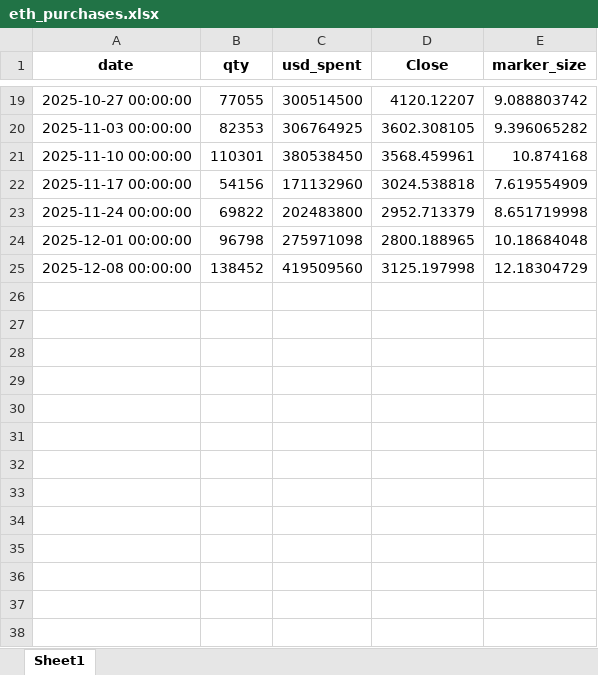
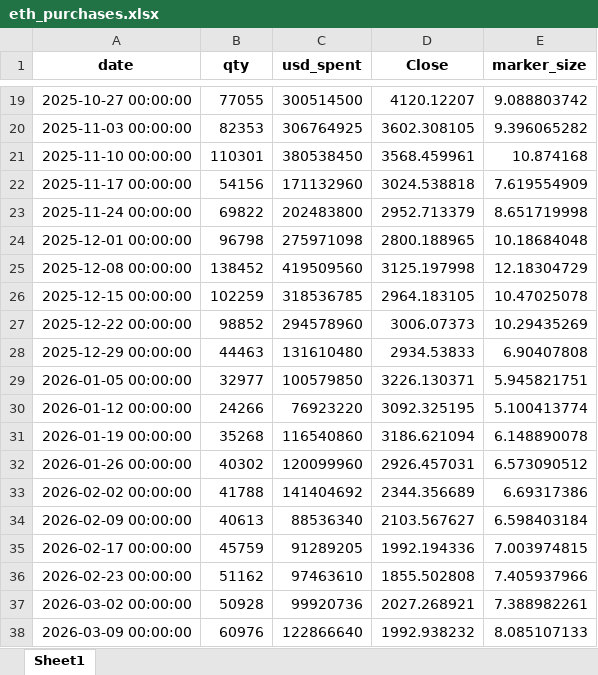
Before and after one commit to bitminetrackers/bmnr-data, an Excel workbook: eth_purchases.xlsx, sheet Sheet1, drawn as a sheet; only a part is shown, gaps mark what is left out; values as stored, in another font and other column widths than the file's, no borders; the diff names each change by its address in the sheet, - before the commit and + after, or states it on an @@ line.

```diff
--- a/eth_purchases.xlsx (sheet Sheet1)
+++ b/eth_purchases.xlsx (sheet Sheet1)
+row 26: 2025-12-15 00:00:00 | 102259 | 318536785 | 2964.183105 | 10.47025078
+row 27: 2025-12-22 00:00:00 | 98852 | 294578960 | 3006.07373 | 10.29435269
+row 28: 2025-12-29 00:00:00 | 44463 | 131610480 | 2934.53833 | 6.90407808
+row 29: 2026-01-05 00:00:00 | 32977 | 100579850 | 3226.130371 | 5.945821751
+row 30: 2026-01-12 00:00:00 | 24266 | 76923220 | 3092.325195 | 5.100413774
+row 31: 2026-01-19 00:00:00 | 35268 | 116540860 | 3186.621094 | 6.148890078
+row 32: 2026-01-26 00:00:00 | 40302 | 120099960 | 2926.457031 | 6.573090512
+row 33: 2026-02-02 00:00:00 | 41788 | 141404692 | 2344.356689 | 6.69317386
+row 34: 2026-02-09 00:00:00 | 40613 | 88536340 | 2103.567627 | 6.598403184
+row 35: 2026-02-17 00:00:00 | 45759 | 91289205 | 1992.194336 | 7.003974815
+row 36: 2026-02-23 00:00:00 | 51162 | 97463610 | 1855.502808 | 7.405937966
+row 37: 2026-03-02 00:00:00 | 50928 | 99920736 | 2027.268921 | 7.388982261
+row 38: 2026-03-09 00:00:00 | 60976 | 122866640 | 1992.938232 | 8.085107133
```
Also changed, not shown: 5 other files.
